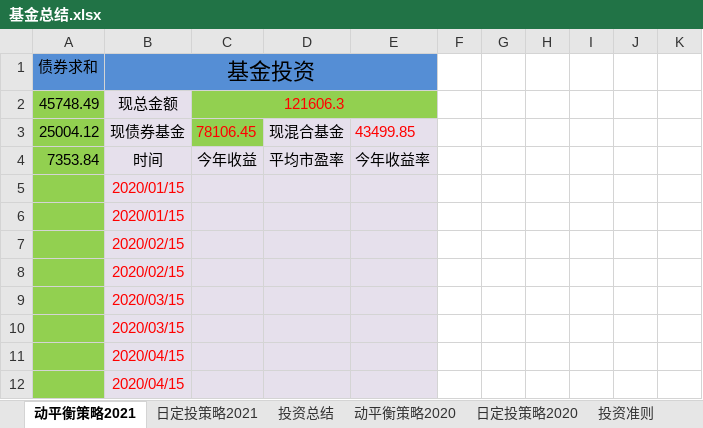
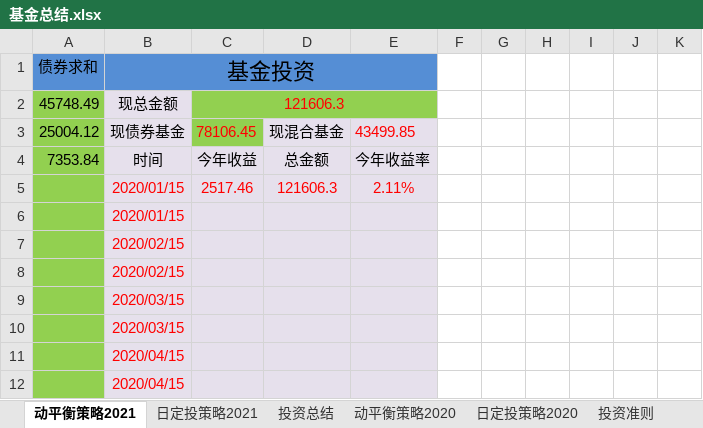
Before and after one commit to 77768699/fund-investment, an Excel workbook: 基金总结.xlsx, sheet 动平衡策略2021, drawn as a sheet; only a part is shown; values as stored, in another font and other column widths than the file's, no borders; charts and pictures not drawn; removed rows and columns are numbered as before the commit, all else as after; the diff names each change by its address in the sheet, - before the commit and + after, or states it on an @@ line.

Commit message:
111

```diff
--- a/基金总结.xlsx (sheet 动平衡策略2021)
+++ b/基金总结.xlsx (sheet 动平衡策略2021)
-D4: 平均市盈率
+D4: 总金额
-row 5:  | 2020/01/15
+row 5:  | 2020/01/15 | 2517.46 | 121606.3 | 2.11%
```
Also changed, not shown: charts or pictures.
